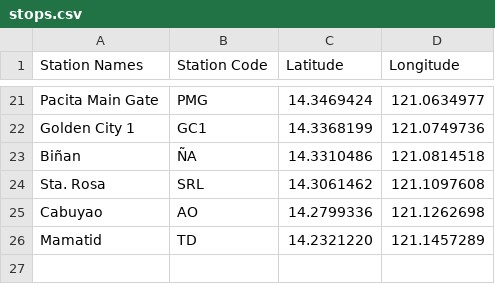
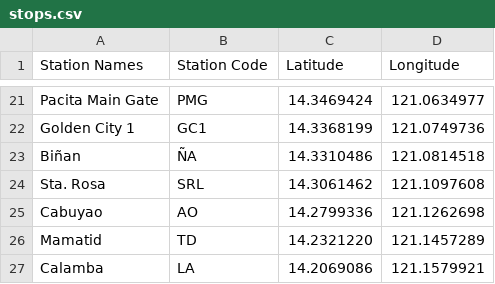
Before and after one commit to sakayph/pnr-gtfs, a CSV file: stops.csv, drawn as a sheet; only a part is shown, gaps mark what is left out; the diff names each change by its address in the sheet, - before the commit and + after, or states it on an @@ line.

```diff
--- a/stops.csv
+++ b/stops.csv
+row 27: Calamba | LA | 14.2069086 | 121.1579921
```
Also changed, not shown: fares.csv, timetable_nb.csv, 7 other files.
